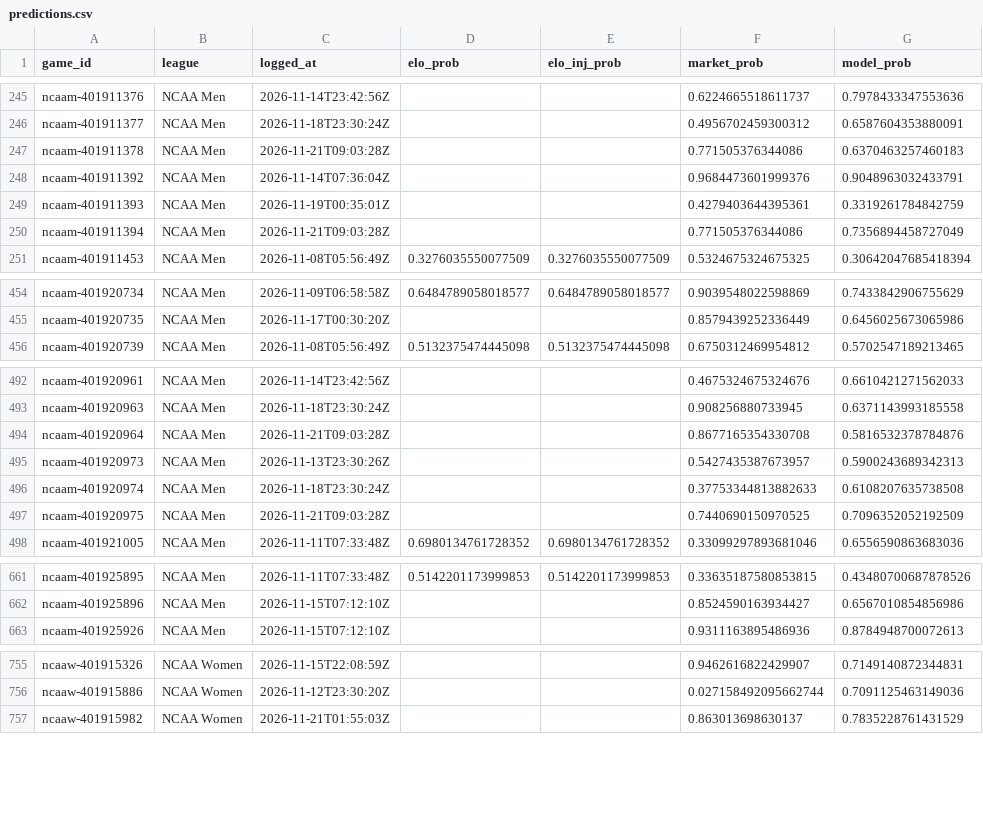
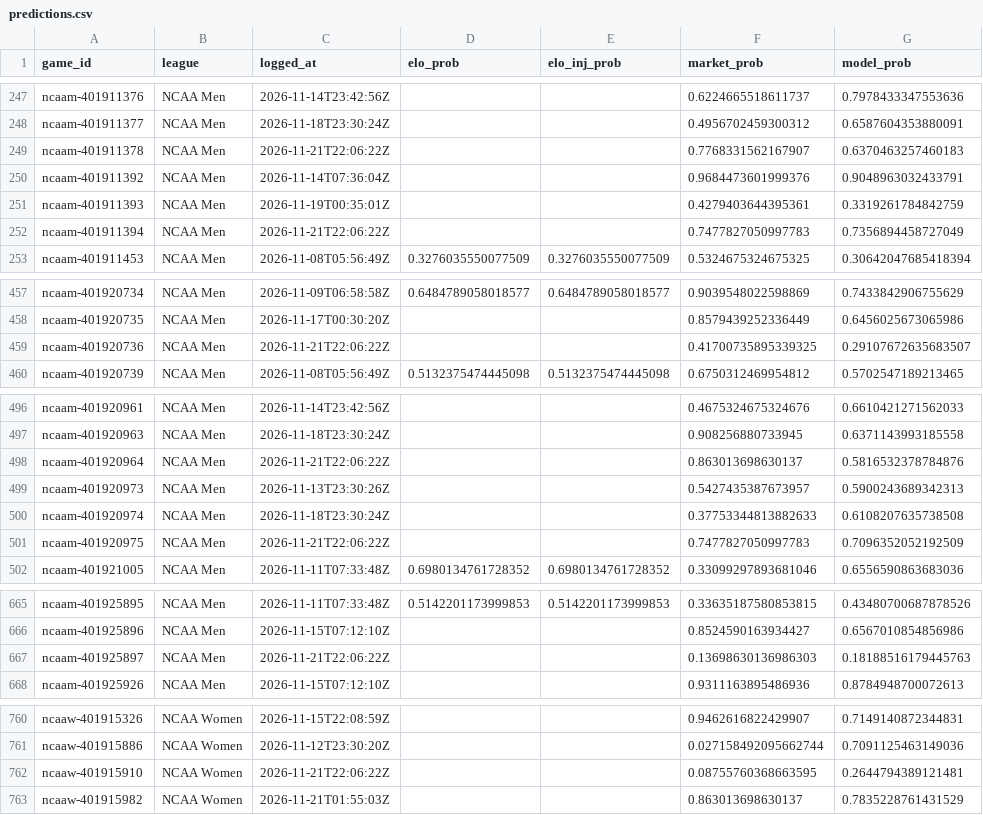
Before and after one commit to charliedavis78-bit/edge-e4b8b58d340a, a CSV file: log/predictions.csv, drawn as a sheet; only a part is shown, gaps mark what is left out; the diff covers the shown part only.

```diff
--- a/log/predictions.csv
+++ b/log/predictions.csv
@@ -246,6 +248,6 @@ ncaam-401911376,NCAA Men,2026-11-14T23:42:56Z,,,0.6224665518611737,0.79784333475
 ncaam-401911377,NCAA Men,2026-11-18T23:30:24Z,,,0.4956702459300312,0.6587604353880091
-ncaam-401911378,NCAA Men,2026-11-21T09:03:28Z,,,0.771505376344086,0.6370463257460183
+ncaam-401911378,NCAA Men,2026-11-21T22:06:22Z,,,0.7768331562167907,0.6370463257460183
 ncaam-401911392,NCAA Men,2026-11-14T07:36:04Z,,,0.9684473601999376,0.9048963032433791
 ncaam-401911393,NCAA Men,2026-11-19T00:35:01Z,,,0.4279403644395361,0.3319261784842759
-ncaam-401911394,NCAA Men,2026-11-21T09:03:28Z,,,0.771505376344086,0.7356894458727049
+ncaam-401911394,NCAA Men,2026-11-21T22:06:22Z,,,0.7477827050997783,0.7356894458727049
 ncaam-401911453,NCAA Men,2026-11-08T05:56:49Z,0.3276035550077509,0.3276035550077509,0.5324675324675325,0.30642047685418394
@@ -455,2 +458,3 @@ ncaam-401920734,NCAA Men,2026-11-09T06:58:58Z,0.6484789058018577,0.6484789058018
 ncaam-401920735,NCAA Men,2026-11-17T00:30:20Z,,,0.8579439252336449,0.6456025673065986
+ncaam-401920736,NCAA Men,2026-11-21T22:06:22Z,,,0.41700735895339325,0.29107672635683507
 ncaam-401920739,NCAA Men,2026-11-08T05:56:49Z,0.5132375474445098,0.5132375474445098,0.6750312469954812,0.5702547189213465
@@ -493,6 +497,6 @@ ncaam-401920961,NCAA Men,2026-11-14T23:42:56Z,,,0.4675324675324676,0.66104212715
 ncaam-401920963,NCAA Men,2026-11-18T23:30:24Z,,,0.908256880733945,0.6371143993185558
-ncaam-401920964,NCAA Men,2026-11-21T09:03:28Z,,,0.8677165354330708,0.5816532378784876
+ncaam-401920964,NCAA Men,2026-11-21T22:06:22Z,,,0.863013698630137,0.5816532378784876
 ncaam-401920973,NCAA Men,2026-11-13T23:30:26Z,,,0.5427435387673957,0.5900243689342313
 ncaam-401920974,NCAA Men,2026-11-18T23:30:24Z,,,0.37753344813882633,0.6108207635738508
-ncaam-401920975,NCAA Men,2026-11-21T09:03:28Z,,,0.7440690150970525,0.7096352052192509
+ncaam-401920975,NCAA Men,2026-11-21T22:06:22Z,,,0.7477827050997783,0.7096352052192509
 ncaam-401921005,NCAA Men,2026-11-11T07:33:48Z,0.6980134761728352,0.6980134761728352,0.33099297893681046,0.6556590863683036
@@ -662,2 +666,3 @@ ncaam-401925895,NCAA Men,2026-11-11T07:33:48Z,0.5142201173999853,0.5142201173999
 ncaam-401925896,NCAA Men,2026-11-15T07:12:10Z,,,0.8524590163934427,0.6567010854856986
+ncaam-401925897,NCAA Men,2026-11-21T22:06:22Z,,,0.13698630136986303,0.18188516179445763
 ncaam-401925926,NCAA Men,2026-11-15T07:12:10Z,,,0.9311163895486936,0.8784948700072613
@@ -756,2 +761,3 @@ ncaaw-401915326,NCAA Women,2026-11-15T22:08:59Z,,,0.9462616822429907,0.714914087
 ncaaw-401915886,NCAA Women,2026-11-12T23:30:20Z,,,0.027158492095662744,0.7091125463149036
+ncaaw-401915910,NCAA Women,2026-11-21T22:06:22Z,,,0.08755760368663595,0.2644794389121481
 ncaaw-401915982,NCAA Women,2026-11-21T01:55:03Z,,,0.863013698630137,0.7835228761431529
```
Also changed, not shown: 8 added rows and 72 edited cells elsewhere in this file.
